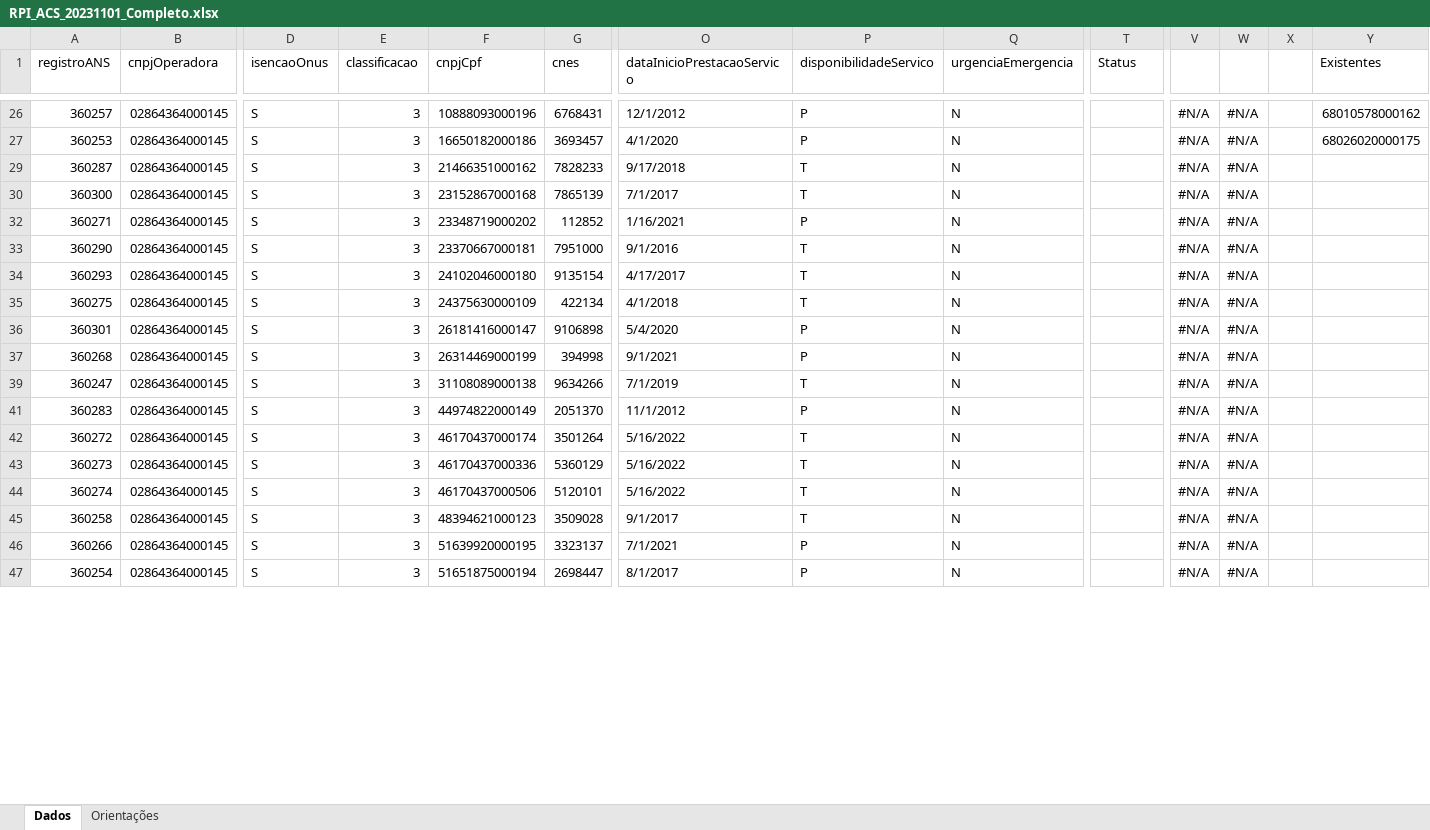
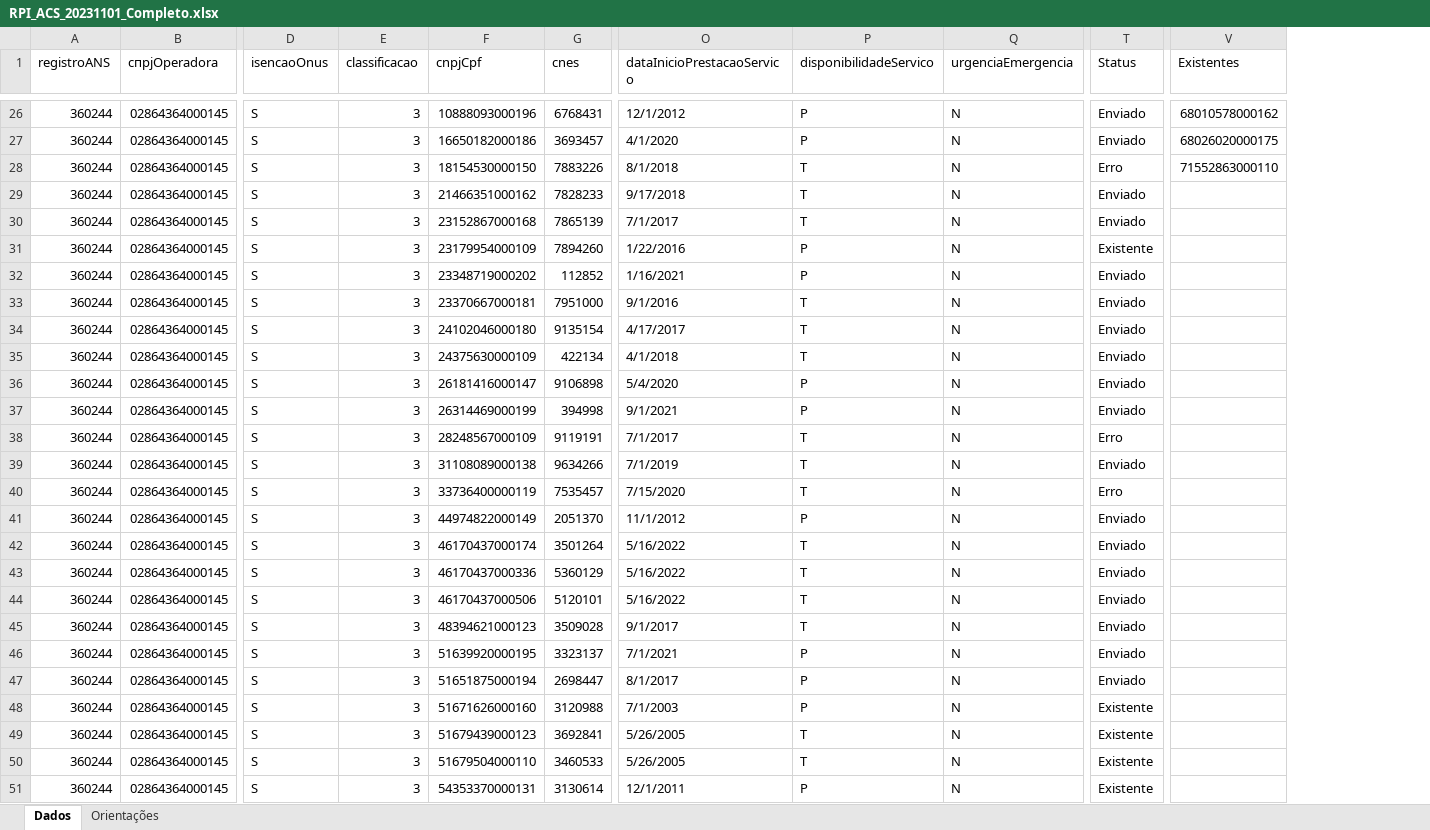
Before and after one commit to elcioreis/RegistroANS, an Excel workbook: Entrada/RPI/RPI_ACS_20231101_Completo.xlsx, sheet Dados, drawn as a sheet; only a part is shown, gaps mark what is left out; values as stored, in another font and other column widths than the file's, no cell formats; conditional formats not drawn; removed rows and columns are numbered as before the commit, all else as after; rows hold the shown columns only; the diff covers the shown part only; the diff names each change by its address in the sheet, - before the commit and + after, or states it on an @@ line.

```diff
--- a/Entrada/RPI/RPI_ACS_20231101_Completo.xlsx (sheet Dados)
+++ b/Entrada/RPI/RPI_ACS_20231101_Completo.xlsx (sheet Dados)
-column V, rows 26-47: all #N/A
-column W, rows 26-47: all #N/A
-column X, empty
-A26 (registroANS): 360257
+A26 (registroANS): 360244
-T26:T27 (Status): (empty)
+T26:T27 (Status): Enviado
-A27 (registroANS): 360253
+A27 (registroANS): 360244
+row 28: 360244 | 02864364000145 | S | 3 | 18154530000150 | 7883226 | 8/1/2018 | T | N | Erro | 71552863000110
-A29 (registroANS): 360287
+A29 (registroANS): 360244
-T29:T30 (Status): (empty)
+T29:T30 (Status): Enviado
-A30 (registroANS): 360300
+A30 (registroANS): 360244
+row 31: 360244 | 02864364000145 | S | 3 | 23179954000109 | 7894260 | 1/22/2016 | P | N | Existente
-A32 (registroANS): 360271
+A32 (registroANS): 360244
-T32:T37 (Status): (empty)
+T32:T37 (Status): Enviado
-A33 (registroANS): 360290
+A33 (registroANS): 360244
-A34 (registroANS): 360293
+A34 (registroANS): 360244
-A35 (registroANS): 360275
+A35 (registroANS): 360244
-A36 (registroANS): 360301
+A36 (registroANS): 360244
-A37 (registroANS): 360268
+A37 (registroANS): 360244
+row 38: 360244 | 02864364000145 | S | 3 | 28248567000109 | 9119191 | 7/1/2017 | T | N | Erro
-A39 (registroANS): 360247
+A39 (registroANS): 360244
-T39 (Status): (empty)
+T39 (Status): Enviado
+row 40: 360244 | 02864364000145 | S | 3 | 33736400000119 | 7535457 | 7/15/2020 | T | N | Erro
-A41 (registroANS): 360283
+A41 (registroANS): 360244
-T41:T47 (Status): (empty)
+T41:T47 (Status): Enviado
-A42 (registroANS): 360272
+A42 (registroANS): 360244
-A43 (registroANS): 360273
+A43 (registroANS): 360244
-A44 (registroANS): 360274
+A44 (registroANS): 360244
-A45 (registroANS): 360258
+A45 (registroANS): 360244
-A46 (registroANS): 360266
+A46 (registroANS): 360244
-A47 (registroANS): 360254
+A47 (registroANS): 360244
+row 48: 360244 | 02864364000145 | S | 3 | 51671626000160 | 3120988 | 7/1/2003 | P | N | Existente
+row 49: 360244 | 02864364000145 | S | 3 | 51679439000123 | 3692841 | 5/26/2005 | T | N | Existente
+row 50: 360244 | 02864364000145 | S | 3 | 51679504000110 | 3460533 | 5/26/2005 | T | N | Existente
+row 51: 360244 | 02864364000145 | S | 3 | 54353370000131 | 3130614 | 12/1/2011 | P | N | Existente
```
Also changed, not shown: 24 added rows and 32 edited cells elsewhere in this sheet, cell formats, hidden cells, 4 other files.
